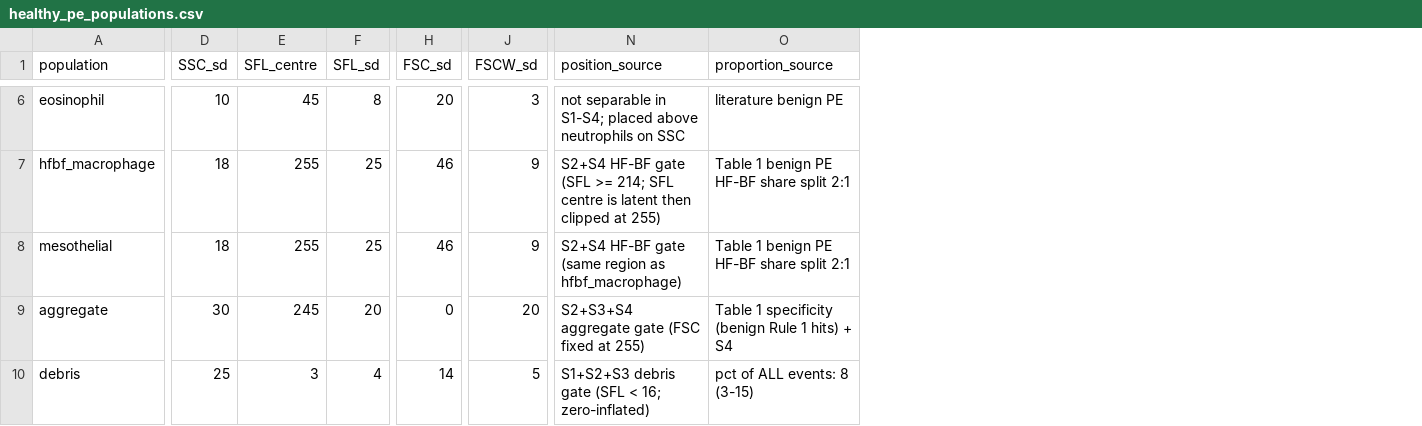
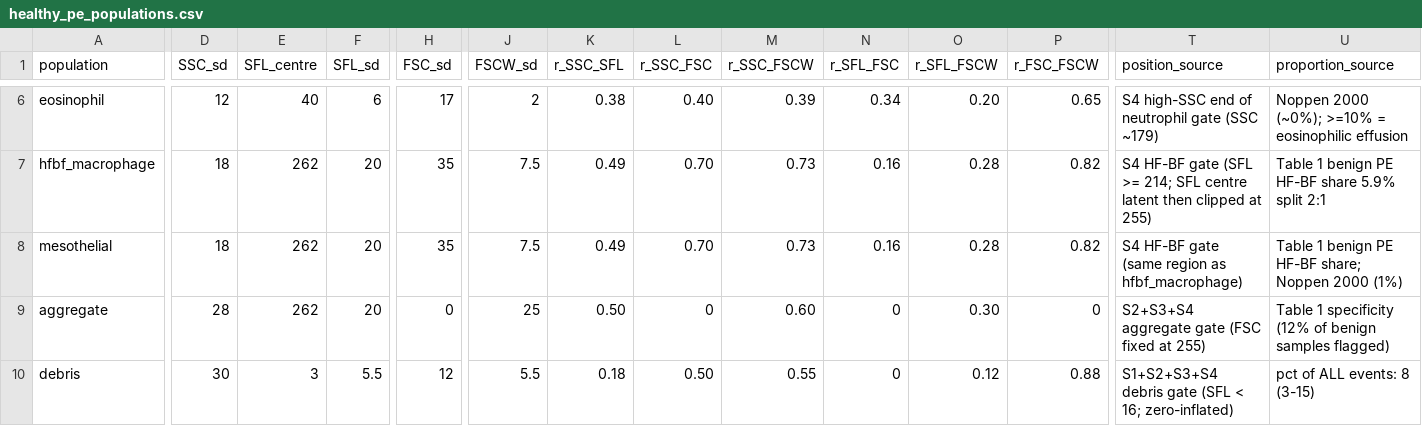
Before and after one commit to SOwenLU/sysmex-xn-fcs, a CSV file: config/healthy_pe_populations.csv, drawn as a sheet; only a part is shown, gaps mark what is left out; addresses are those after the commit; the diff covers the shown part only; the diff names each change by its address in the sheet, - before the commit and + after, or states it on an @@ line.

```diff
--- a/config/healthy_pe_populations.csv
+++ b/config/healthy_pe_populations.csv
+column K (r_SSC_SFL), rows 6-10: 0.38 | 0.49 | 0.49 | 0.50 | 0.18
+column L (r_SSC_FSC), rows 6-10: 0.40 | 0.70 | 0.70 | 0 | 0.50
+column M (r_SSC_FSCW), rows 6-10: 0.39 | 0.73 | 0.73 | 0.60 | 0.55
+column N (r_SFL_FSC), rows 6-10: 0.34 | 0.16 | 0.16 | 0 | 0
+column O (r_SFL_FSCW), rows 6-10: 0.20 | 0.28 | 0.28 | 0.30 | 0.12
+column P (r_FSC_FSCW), rows 6-10: 0.65 | 0.82 | 0.82 | 0 | 0.88
-D6 (SSC_sd): 10
+D6 (SSC_sd): 12
-E6 (SFL_centre): 45
+E6 (SFL_centre): 40
-F6 (SFL_sd): 8
+F6 (SFL_sd): 6
-H6 (FSC_sd): 20
+H6 (FSC_sd): 17
-J6 (FSCW_sd): 3
+J6 (FSCW_sd): 2
-T6 (position_source): not separable in S1-S4; placed above neutrophils on SSC
+T6 (position_source): S4 high-SSC end of neutrophil gate (SSC ~179)
-U6 (proportion_source): literature benign PE
+U6 (proportion_source): Noppen 2000 (~0%); >=10% = eosinophilic effusion
-E7:E8 (SFL_centre): 255
+E7:E8 (SFL_centre): 262
-F7:F8 (SFL_sd): 25
+F7:F8 (SFL_sd): 20
-H7:H8 (FSC_sd): 46
+H7:H8 (FSC_sd): 35
-J7:J8 (FSCW_sd): 9
+J7:J8 (FSCW_sd): 7.5
-T7 (position_source): S2+S4 HF-BF gate (SFL >= 214; SFL centre is latent then…
+T7 (position_source): S4 HF-BF gate (SFL >= 214; SFL centre latent then…
-U7 (proportion_source): Table 1 benign PE HF-BF share split 2:1
+U7 (proportion_source): Table 1 benign PE HF-BF share 5.9% split 2:1
-T8 (position_source): S2+S4 HF-BF gate…
+T8 (position_source): S4 HF-BF gate…
-U8 (proportion_source): Table 1 benign PE HF-BF share split 2:1
+U8 (proportion_source): Table 1 benign PE HF-BF share; Noppen 2000 (1%)
-D9 (SSC_sd): 30
+D9 (SSC_sd): 28
-E9 (SFL_centre): 245
+E9 (SFL_centre): 262
-J9 (FSCW_sd): 20
+J9 (FSCW_sd): 25
-U9 (proportion_source): …1 specificity (benign Rule 1 hits) + S4
+U9 (proportion_source): …1 specificity (12% of benign samples flagged)
-D10 (SSC_sd): 25
+D10 (SSC_sd): 30
-F10 (SFL_sd): 4
+F10 (SFL_sd): 5.5
-H10 (FSC_sd): 14
+H10 (FSC_sd): 12
-J10 (FSCW_sd): 5
+J10 (FSCW_sd): 5.5
-T10 (position_source): S1+S2+S3 debris gate…
+T10 (position_source): S1+S2+S3+S4 debris gate…
```
Also changed, not shown: 58 edited cells elsewhere in this file, outputs/reference_populations/gate_summary.csv, 7 other files.
